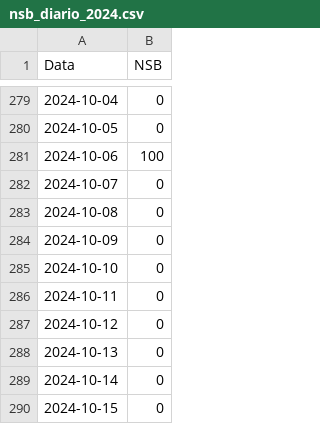
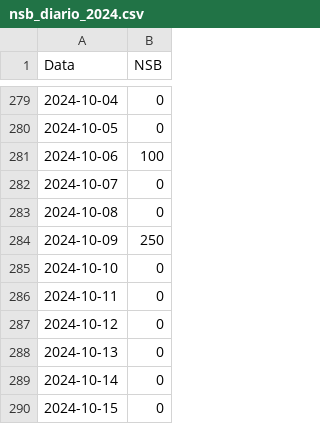
Before and after one commit to Santana-DS/Navy-Seal-Burpees, a CSV file: Ano/2024/nsb_diario_2024.csv, drawn as a sheet; only a part is shown, gaps mark what is left out.

```diff
--- a/Ano/2024/nsb_diario_2024.csv
+++ b/Ano/2024/nsb_diario_2024.csv
@@ -283,3 +283,3 @@ Data,NSB
 2024-10-08,0
-2024-10-09,0
+2024-10-09,250
 2024-10-10,0
```
Also changed, not shown: 4 other files.
